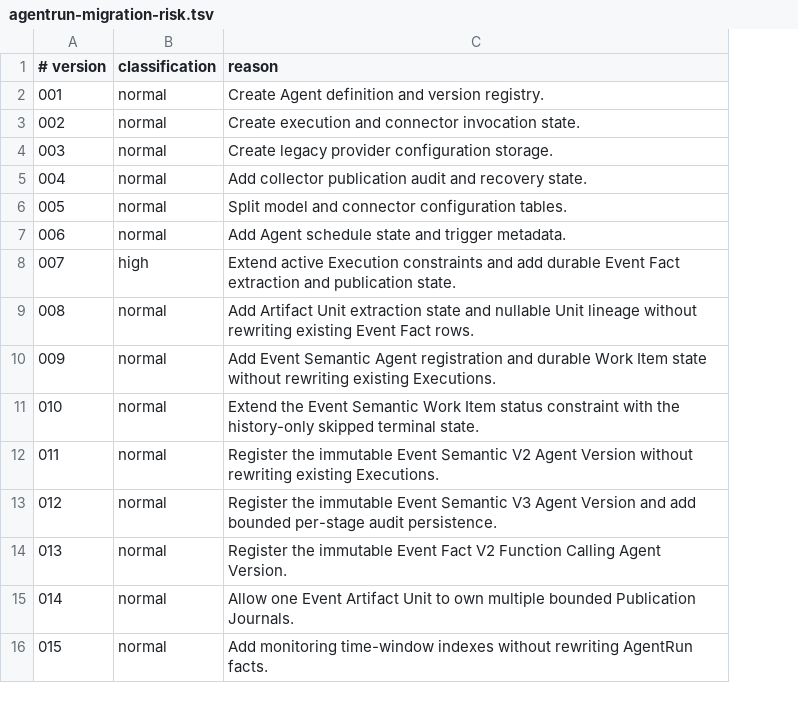
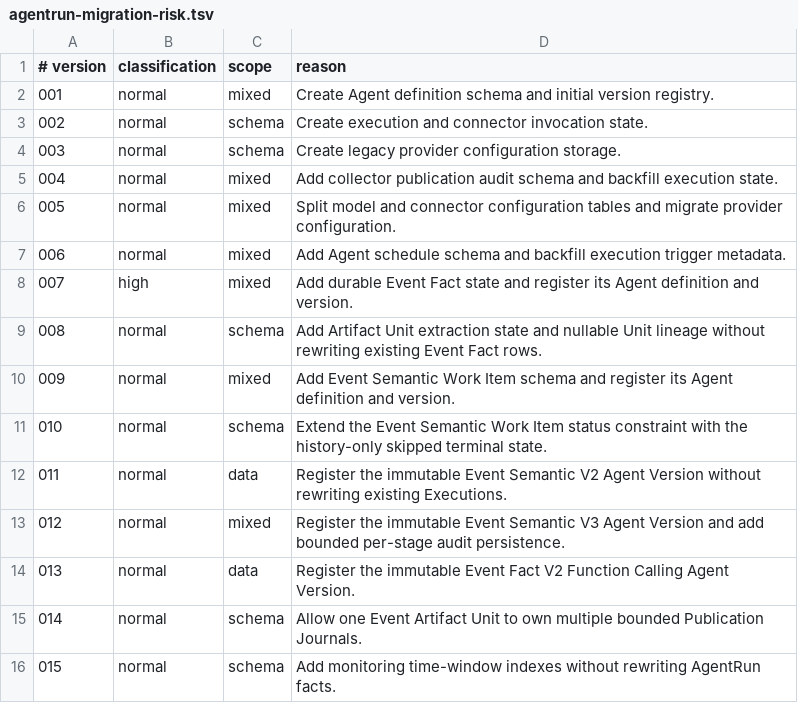
Before and after one commit to meierlink88/tidewise-ai, a TSV file: infra/uat/agentrun-migration-risk.tsv, drawn as a sheet; addresses are those after the commit; the diff names each change by its address in the sheet, - before the commit and + after, or states it on an @@ line.

```diff
--- a/infra/uat/agentrun-migration-risk.tsv
+++ b/infra/uat/agentrun-migration-risk.tsv
+column C (scope), rows 2-16: mixed | schema | schema | mixed | mixed | mixed | mixed | schema | mixed | schema | data | mixed | data | schema | schema
-D2 (reason): …Agent definition and version registry.
+D2 (reason): …Agent definition schema and initial version registry.
-D5 (reason): …publication audit and recovery state.
+D5 (reason): …publication audit schema and backfill execution state.
-D6 (reason): …connector configuration tables.
+D6 (reason): …connector configuration tables and migrate provider configuration.
-D7 (reason): …Agent schedule state and trigger metadata.
+D7 (reason): …Agent schedule schema and backfill execution trigger metadata.
-D8 (reason): Extend active Execution constraints and add durable Event Fact extraction and publication state.
+D8 (reason): Add durable Event Fact state and register its Agent definition and version.
-D10 (reason): …Event Semantic Agent registration and durable Work Item state without rewriting existing Executions.
+D10 (reason): …Event Semantic Work Item schema and register its Agent definition and version.
```
Also changed, not shown: infra/uat/migration-risk.tsv, 8 other files.
